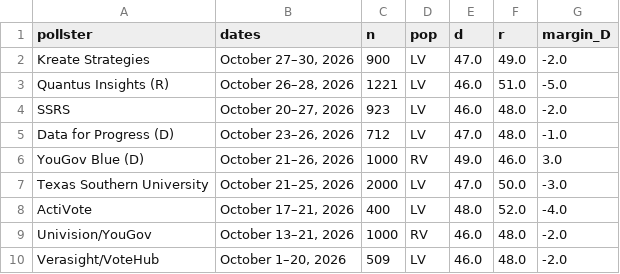
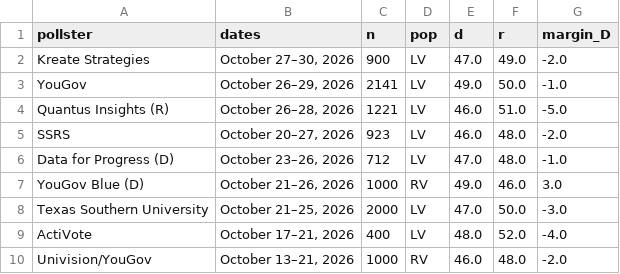
Before and after one commit to sujaynadkarni/texas-senate-forecast-2026, a CSV file: data/polls_governor.csv, drawn as a sheet; only a part is shown; the shorter side is filled out with more unchanged rows; the diff names each change by its address in the sheet, - before the commit and + after, or states it on an @@ line.

```diff
--- a/data/polls_governor.csv
+++ b/data/polls_governor.csv
+row 3: YouGov | October 26–29, 2026 | 2141 | LV | 49.0 | 50.0 | -1.0
```
Also changed, not shown: data/polls_senate.csv, 14 other files.
